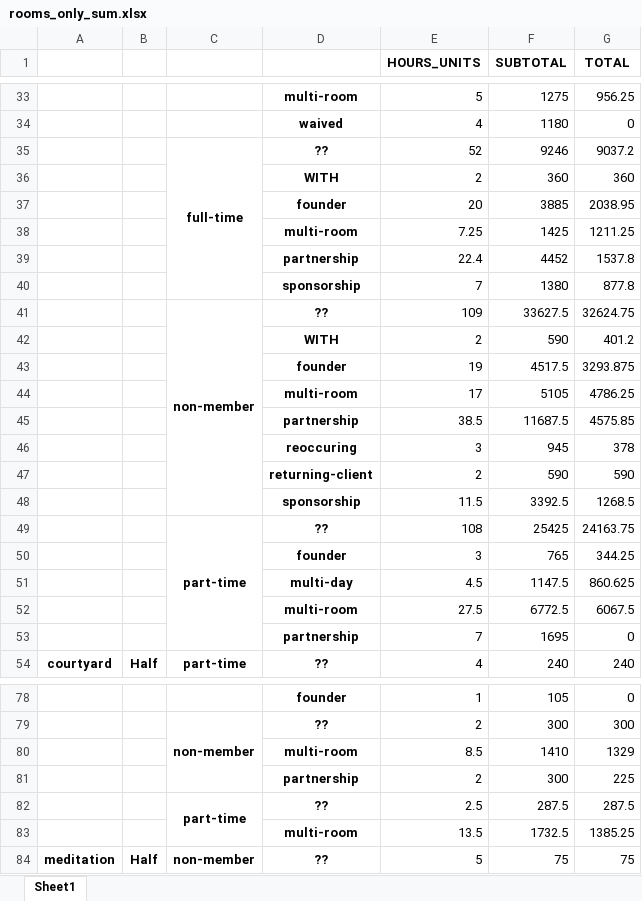
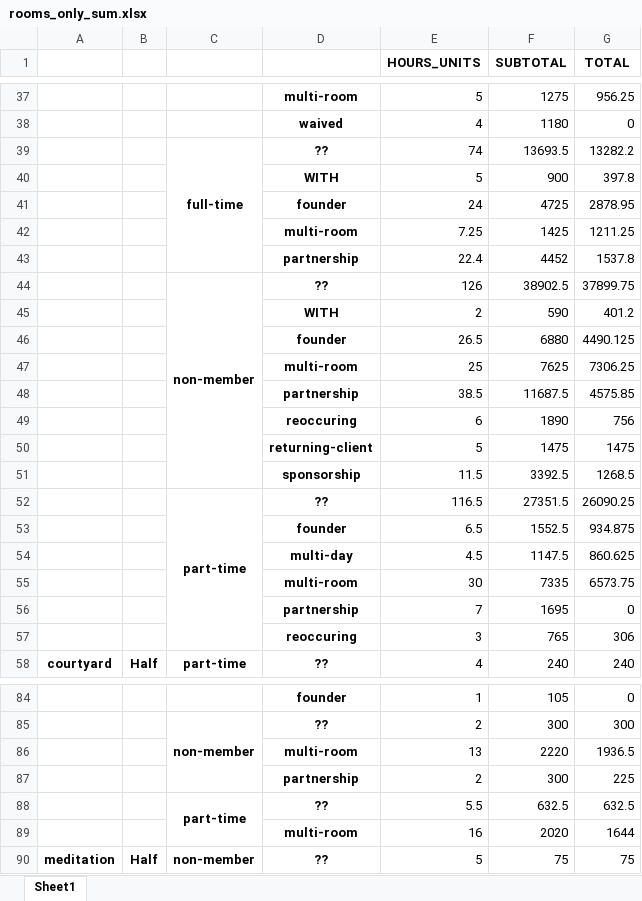
Before and after one commit to ebrensi/HUB_Invoice_Analysis, an Excel workbook: rooms_only_sum.xlsx, sheet Sheet1, drawn as a sheet; only a part is shown, gaps mark what is left out; values as stored, in another font and other column widths than the file's, no borders; removed rows and columns are numbered as before the commit, all else as after; the diff covers the shown part only; the diff names each change by its address in the sheet, - before the commit and + after, or states it on an @@ line.

```diff
--- a/rooms_only_sum.xlsx (sheet Sheet1)
+++ b/rooms_only_sum.xlsx (sheet Sheet1)
-row 35:  |  | full-time | ?? | 52 | 9246 | 9037.2
-row 36:  |  |  | WITH | 2 | 360 | 360
-row 37:  |  |  | founder | 20 | 3885 | 2038.95
+row 39:  |  | full-time | ?? | 74 | 13693.5 | 13282.2
+row 40:  |  |  | WITH | 5 | 900 | 397.8
+row 41:  |  |  | founder | 24 | 4725 | 2878.95
-row 40:  |  |  | sponsorship | 7 | 1380 | 877.8
-row 41:  |  | non-member | ?? | 109 | 33627.5 | 32624.75
+row 44:  |  | non-member | ?? | 126 | 38902.5 | 37899.75
-row 43:  |  |  | founder | 19 | 4517.5 | 3293.875
-row 44:  |  |  | multi-room | 17 | 5105 | 4786.25
+row 46:  |  |  | founder | 26.5 | 6880 | 4490.125
+row 47:  |  |  | multi-room | 25 | 7625 | 7306.25
-row 46:  |  |  | reoccuring | 3 | 945 | 378
-row 47:  |  |  | returning-client | 2 | 590 | 590
+row 49:  |  |  | reoccuring | 6 | 1890 | 756
+row 50:  |  |  | returning-client | 5 | 1475 | 1475
-row 49:  |  | part-time | ?? | 108 | 25425 | 24163.75
-row 50:  |  |  | founder | 3 | 765 | 344.25
+row 52:  |  | part-time | ?? | 116.5 | 27351.5 | 26090.25
+row 53:  |  |  | founder | 6.5 | 1552.5 | 934.875
-row 52:  |  |  | multi-room | 27.5 | 6772.5 | 6067.5
+row 55:  |  |  | multi-room | 30 | 7335 | 6573.75
+row 57:  |  |  | reoccuring | 3 | 765 | 306
-row 80:  |  |  | multi-room | 8.5 | 1410 | 1329
+row 86:  |  |  | multi-room | 13 | 2220 | 1936.5
-row 82:  |  | part-time | ?? | 2.5 | 287.5 | 287.5
-row 83:  |  |  | multi-room | 13.5 | 1732.5 | 1385.25
+row 88:  |  | part-time | ?? | 5.5 | 632.5 | 632.5
+row 89:  |  |  | multi-room | 16 | 2020 | 1644
```
Also changed, not shown: 16 added rows, 8 removed rows and 10 edited cells elsewhere in this sheet, rooms_only_avg.xlsx, 1 other file.
